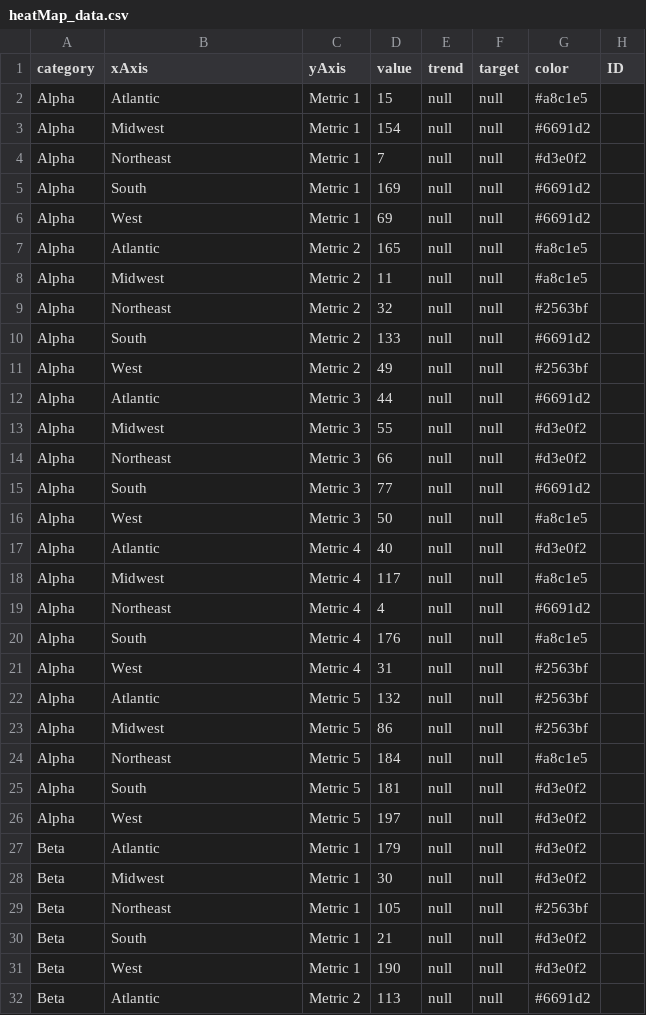
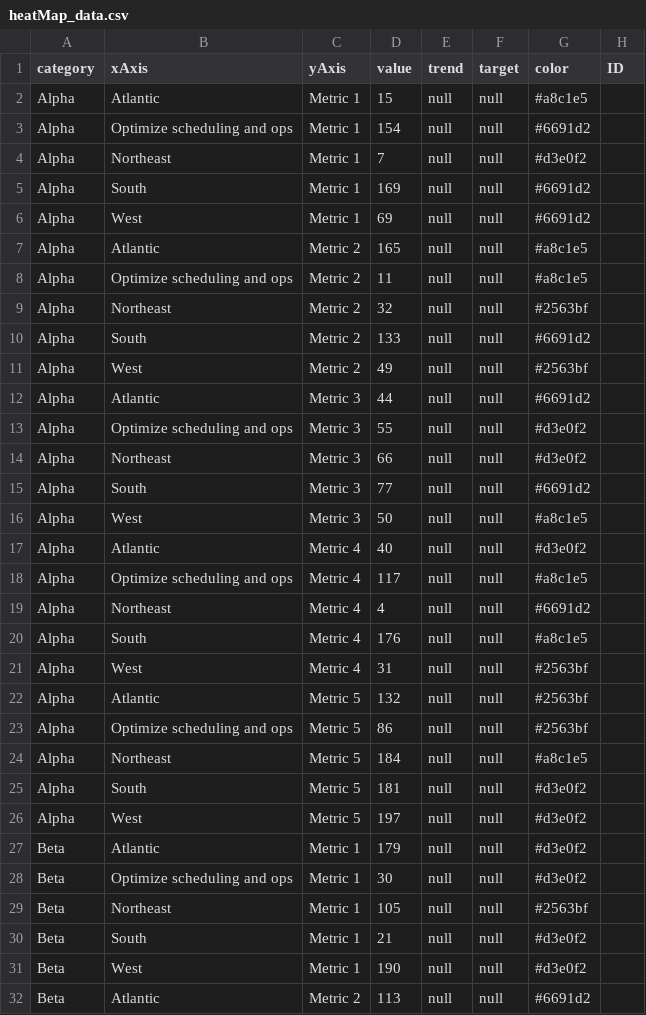
Before and after one commit to newtonlabs/d3-charts, a CSV file: app/data/heatMap_data.csv, drawn as a sheet; only a part is shown; the diff covers the shown part only.

```diff
--- a/app/data/heatMap_data.csv
+++ b/app/data/heatMap_data.csv
@@ -2,3 +2,3 @@ category,xAxis,yAxis,value,trend,target,color,ID
 Alpha,Atlantic,Metric 1,15,null,null,#a8c1e5
-Alpha,Midwest,Metric 1,154,null,null,#6691d2
+Alpha,Optimize scheduling and ops,Metric 1,154,null,null,#6691d2
 Alpha,Northeast,Metric 1,7,null,null,#d3e0f2
@@ -7,3 +7,3 @@ Alpha,West,Metric 1,69,null,null,#6691d2
 Alpha,Atlantic,Metric 2,165,null,null,#a8c1e5
-Alpha,Midwest,Metric 2,11,null,null,#a8c1e5
+Alpha,Optimize scheduling and ops,Metric 2,11,null,null,#a8c1e5
 Alpha,Northeast,Metric 2,32,null,null,#2563bf
@@ -12,3 +12,3 @@ Alpha,West,Metric 2,49,null,null,#2563bf
 Alpha,Atlantic,Metric 3,44,null,null,#6691d2
-Alpha,Midwest,Metric 3,55,null,null,#d3e0f2
+Alpha,Optimize scheduling and ops,Metric 3,55,null,null,#d3e0f2
 Alpha,Northeast,Metric 3,66,null,null,#d3e0f2
@@ -17,3 +17,3 @@ Alpha,West,Metric 3,50,null,null,#a8c1e5
 Alpha,Atlantic,Metric 4,40,null,null,#d3e0f2
-Alpha,Midwest,Metric 4,117,null,null,#a8c1e5
+Alpha,Optimize scheduling and ops,Metric 4,117,null,null,#a8c1e5
 Alpha,Northeast,Metric 4,4,null,null,#6691d2
@@ -22,3 +22,3 @@ Alpha,West,Metric 4,31,null,null,#2563bf
 Alpha,Atlantic,Metric 5,132,null,null,#2563bf
-Alpha,Midwest,Metric 5,86,null,null,#2563bf
+Alpha,Optimize scheduling and ops,Metric 5,86,null,null,#2563bf
 Alpha,Northeast,Metric 5,184,null,null,#a8c1e5
@@ -27,3 +27,3 @@ Alpha,West,Metric 5,197,null,null,#d3e0f2
 Beta,Atlantic,Metric 1,179,null,null,#d3e0f2
-Beta,Midwest,Metric 1,30,null,null,#d3e0f2
+Beta,Optimize scheduling and ops,Metric 1,30,null,null,#d3e0f2
 Beta,Northeast,Metric 1,105,null,null,#2563bf
```
Also changed, not shown: 20 edited cells elsewhere in this file, 4 other files.
